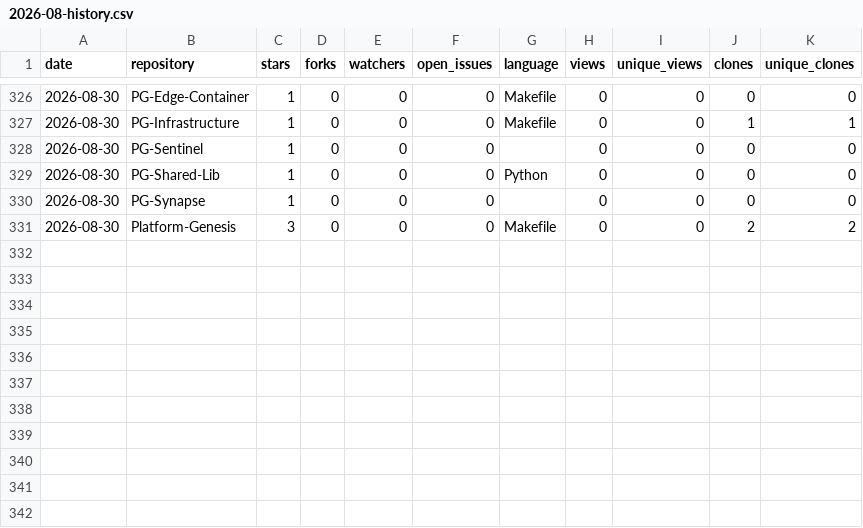
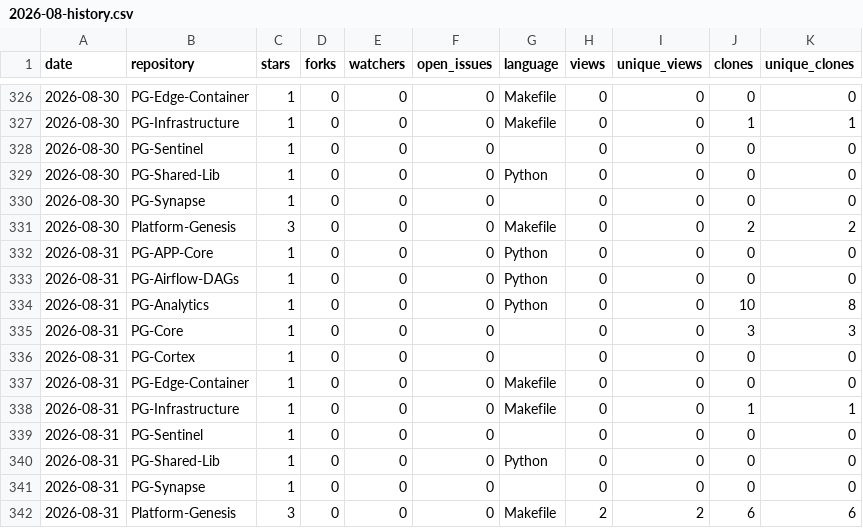
Before and after one commit to Junwu0615/PG-Analytics, a CSV file: history/2026-08-history.csv, drawn as a sheet; only a part is shown, gaps mark what is left out.

```diff
--- a/history/2026-08-history.csv
+++ b/history/2026-08-history.csv
@@ -331 +331,12 @@ date,repository,stars,forks,watchers,open_issues,language,views,unique_views,clo
 2026-08-30,Platform-Genesis,3,0,0,0,Makefile,0,0,2,2
+2026-08-31,PG-APP-Core,1,0,0,0,Python,0,0,0,0
+2026-08-31,PG-Airflow-DAGs,1,0,0,0,Python,0,0,0,0
+2026-08-31,PG-Analytics,1,0,0,0,Python,0,0,10,8
+2026-08-31,PG-Core,1,0,0,0,,0,0,3,3
+2026-08-31,PG-Cortex,1,0,0,0,,0,0,0,0
+2026-08-31,PG-Edge-Container,1,0,0,0,Makefile,0,0,0,0
+2026-08-31,PG-Infrastructure,1,0,0,0,Makefile,0,0,1,1
+2026-08-31,PG-Sentinel,1,0,0,0,,0,0,0,0
+2026-08-31,PG-Shared-Lib,1,0,0,0,Python,0,0,0,0
+2026-08-31,PG-Synapse,1,0,0,0,,0,0,0,0
+2026-08-31,Platform-Genesis,3,0,0,0,Makefile,2,2,6,6
```
Also changed, not shown: 18 other files.
